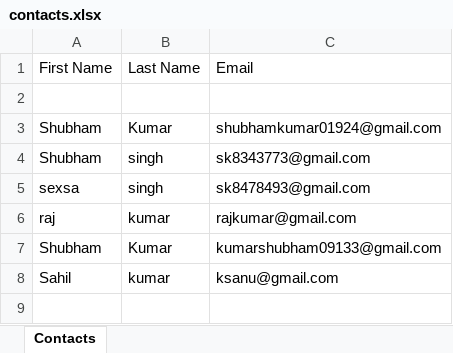
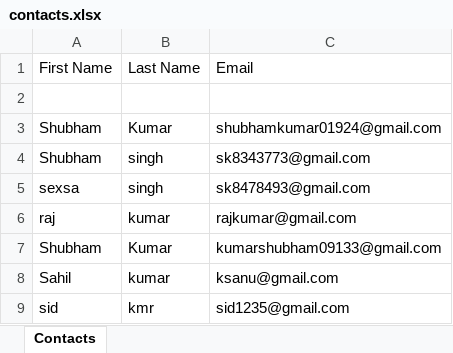
Before and after one commit to Kmrshubham335/nextjs-portfolio, an Excel workbook: public/contacts.xlsx, sheet Contacts, drawn as a sheet; values as stored, in another font and other column widths than the file's, no borders; the diff names each change by its address in the sheet, - before the commit and + after, or states it on an @@ line.

Commit message:
2 commit Changes are: layout,about,contact,navbar,portfolio

```diff
--- a/public/contacts.xlsx (sheet Contacts)
+++ b/public/contacts.xlsx (sheet Contacts)
+row 9: sid | kmr | sid1235@gmail.com
```
Also changed, not shown: 8 other files.
